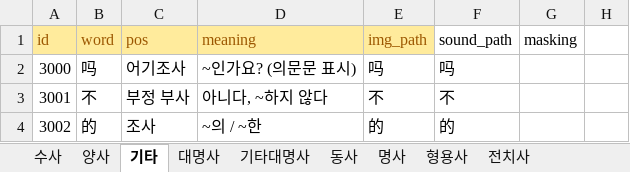
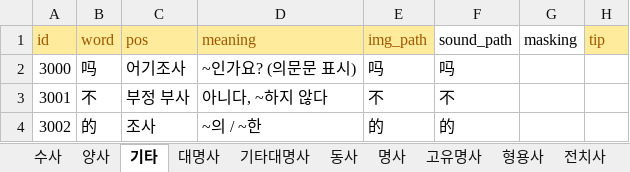
Before and after one commit to curryboy371/LVPD_Studio, an Excel workbook: resource/table/words.xlsx, sheet 기타, drawn as a sheet; values as stored, in another font and other column widths than the file's, no borders; the diff names each change by its address in the sheet, - before the commit and + after, or states it on an @@ line.

```diff
--- a/resource/table/words.xlsx (sheet 기타)
+++ b/resource/table/words.xlsx (sheet 기타)
+sheet tab: 고유명사
-H1: (empty)
+H1: tip
-H1 fill: none
+H1 fill: #FFEB9C
```
Also changed, not shown: sheet 명사, sheet 양사, sheet 전치사, sheet 대명사, sheet 기타대명사, sheet 형용사, 2 more sheets, resource/table/ko_narration_lines.xlsx, resource/table/ko_narration_sets.xlsx, 16 other files.
